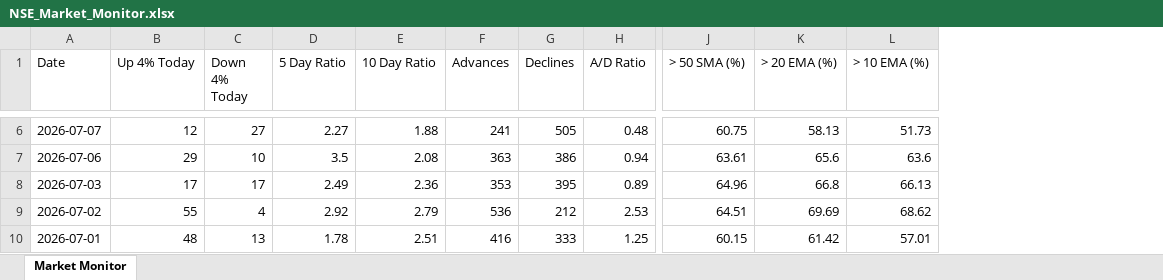
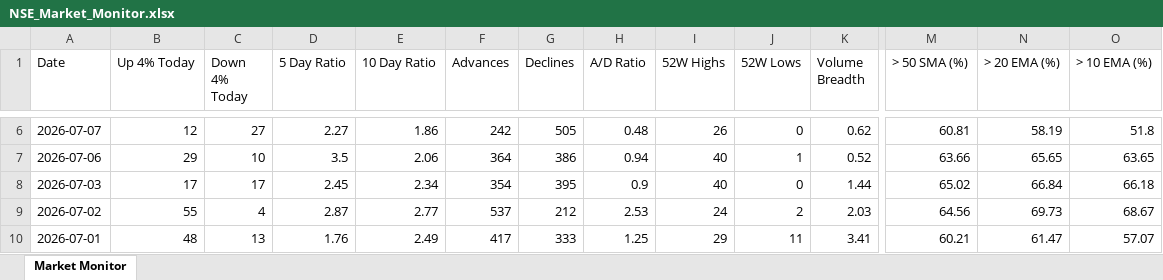
Before and after one commit to chethanshivaraju94-netizen/nse-market-monitor, an Excel workbook: NSE_Market_Monitor.xlsx, sheet Market Monitor, drawn as a sheet; only a part is shown, gaps mark what is left out; values as stored, in another font and other column widths than the file's, no borders; conditional formats not drawn; addresses are those after the commit; the diff covers the shown part only; the diff names each change by its address in the sheet, - before the commit and + after, or states it on an @@ line.

```diff
--- a/NSE_Market_Monitor.xlsx (sheet Market Monitor)
+++ b/NSE_Market_Monitor.xlsx (sheet Market Monitor)
+column I (52W Highs), rows 6-10: 26 | 40 | 40 | 24 | 29
+column J (52W Lows), rows 6-10: 0 | 1 | 0 | 2 | 11
+column K (Volume Breadth), rows 6-10: 0.62 | 0.52 | 1.44 | 2.03 | 3.41
-E6 (10 Day Ratio): 1.88
+E6 (10 Day Ratio): 1.86
-F6 (Advances): 241
+F6 (Advances): 242
-M6 (> 50 SMA (%)): 60.75
+M6 (> 50 SMA (%)): 60.81
-N6 (> 20 EMA (%)): 58.13
+N6 (> 20 EMA (%)): 58.19
-O6 (> 10 EMA (%)): 51.73
+O6 (> 10 EMA (%)): 51.8
-E7 (10 Day Ratio): 2.08
+E7 (10 Day Ratio): 2.06
-F7 (Advances): 363
+F7 (Advances): 364
-M7 (> 50 SMA (%)): 63.61
+M7 (> 50 SMA (%)): 63.66
-N7 (> 20 EMA (%)): 65.6
+N7 (> 20 EMA (%)): 65.65
-O7 (> 10 EMA (%)): 63.6
+O7 (> 10 EMA (%)): 63.65
-D8 (5 Day Ratio): 2.49
+D8 (5 Day Ratio): 2.45
-E8 (10 Day Ratio): 2.36
+E8 (10 Day Ratio): 2.34
-F8 (Advances): 353
+F8 (Advances): 354
-H8 (A/D Ratio): 0.89
+H8 (A/D Ratio): 0.9
-M8 (> 50 SMA (%)): 64.96
+M8 (> 50 SMA (%)): 65.02
-N8 (> 20 EMA (%)): 66.8
+N8 (> 20 EMA (%)): 66.84
-O8 (> 10 EMA (%)): 66.13
+O8 (> 10 EMA (%)): 66.18
-D9 (5 Day Ratio): 2.92
+D9 (5 Day Ratio): 2.87
-E9 (10 Day Ratio): 2.79
+E9 (10 Day Ratio): 2.77
-F9 (Advances): 536
+F9 (Advances): 537
-M9 (> 50 SMA (%)): 64.51
+M9 (> 50 SMA (%)): 64.56
-N9 (> 20 EMA (%)): 69.69
+N9 (> 20 EMA (%)): 69.73
-O9 (> 10 EMA (%)): 68.62
+O9 (> 10 EMA (%)): 68.67
-D10 (5 Day Ratio): 1.78
+D10 (5 Day Ratio): 1.76
-E10 (10 Day Ratio): 2.51
+E10 (10 Day Ratio): 2.49
-F10 (Advances): 416
+F10 (Advances): 417
-M10 (> 50 SMA (%)): 60.15
+M10 (> 50 SMA (%)): 60.21
-N10 (> 20 EMA (%)): 61.42
+N10 (> 20 EMA (%)): 61.47
-O10 (> 10 EMA (%)): 57.01
+O10 (> 10 EMA (%)): 57.07
```
Also changed, not shown: 264 edited cells elsewhere in this sheet.
